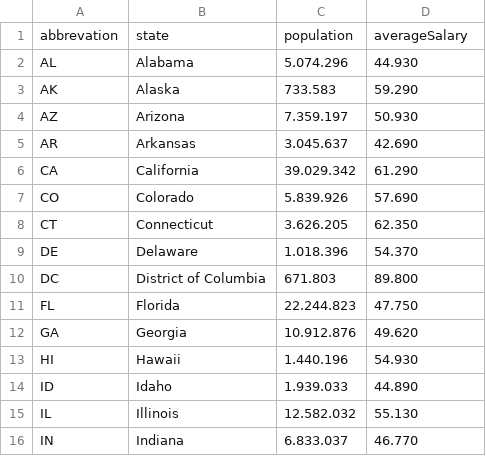
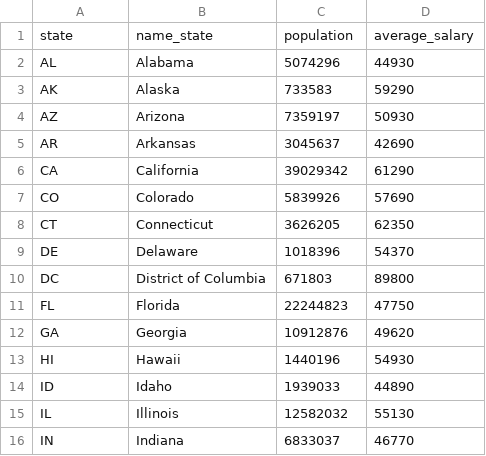
Before and after one commit to JordiLazo/big_data_project_103090, a CSV file: data_mining_project/datasets/usa_state_2022.csv, drawn as a sheet; only a part is shown; the diff covers the shown part only.

```diff
--- a/data_mining_project/datasets/usa_state_2022.csv
+++ b/data_mining_project/datasets/usa_state_2022.csv
@@ -1,16 +1,16 @@
-abbrevation,state,population,averageSalary
-AL,Alabama,5.074.296,44.930
-AK,Alaska,733.583,59.290
-AZ,Arizona,7.359.197,50.930
-AR,Arkansas,3.045.637,42.690
-CA,California,39.029.342,61.290
-CO,Colorado,5.839.926,57.690
-CT,Connecticut,3.626.205,62.350
-DE,Delaware,1.018.396,54.370
-DC,District of Columbia,671.803,89.800
-FL,Florida,22.244.823,47.750
-GA,Georgia,10.912.876,49.620
-HI,Hawaii,1.440.196,54.930
-ID,Idaho,1.939.033,44.890
-IL,Illinois,12.582.032,55.130
-IN,Indiana,6.833.037,46.770
+state,name_state,population,average_salary
+AL,Alabama,5074296,44930
+AK,Alaska,733583,59290
+AZ,Arizona,7359197,50930
+AR,Arkansas,3045637,42690
+CA,California,39029342,61290
+CO,Colorado,5839926,57690
+CT,Connecticut,3626205,62350
+DE,Delaware,1018396,54370
+DC,District of Columbia,671803,89800
+FL,Florida,22244823,47750
+GA,Georgia,10912876,49620
+HI,Hawaii,1440196,54930
+ID,Idaho,1939033,44890
+IL,Illinois,12582032,55130
+IN,Indiana,6833037,46770
```
Also changed, not shown: 1 added row, 1 removed row and 70 edited cells elsewhere in this file, 1 other file.
